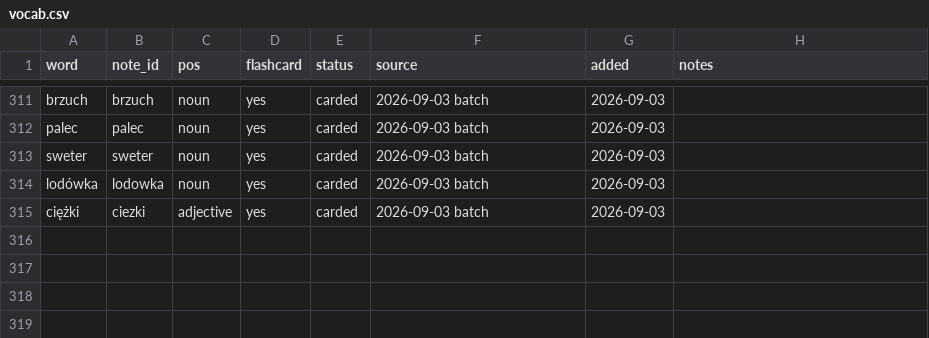
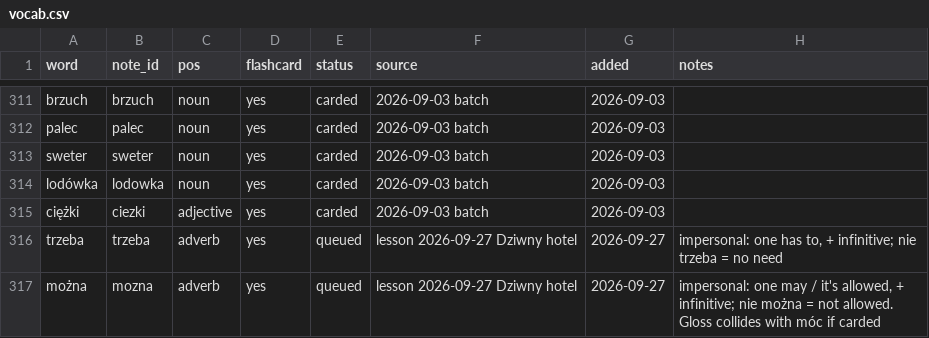
Before and after one commit to frhrpr/flashcards, a CSV file: deck/vocab.csv, drawn as a sheet; only a part is shown, gaps mark what is left out; the diff names each change by its address in the sheet, - before the commit and + after, or states it on an @@ line.

```diff
--- a/deck/vocab.csv
+++ b/deck/vocab.csv
+row 316: trzeba | trzeba | adverb | yes | queued | lesson 2026-09-27 Dziwny hotel | 2026-09-27 | impersonal: one has to, + infinitive; nie trzeba = no need
+row 317: można | mozna | adverb | yes | queued | lesson 2026-09-27 Dziwny hotel | 2026-09-27 | impersonal: one may / it's allowed, + infinitive; nie można = not allowed. Gloss collides with móc if carded
```
Also changed, not shown: 2 other files.
